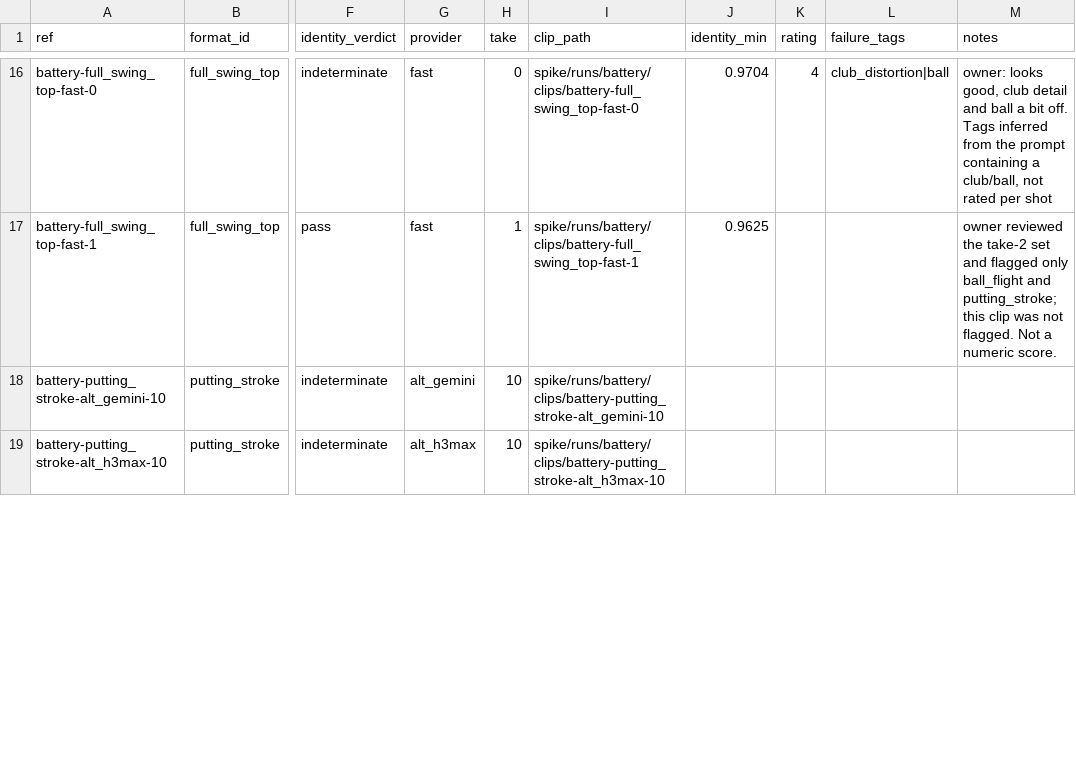
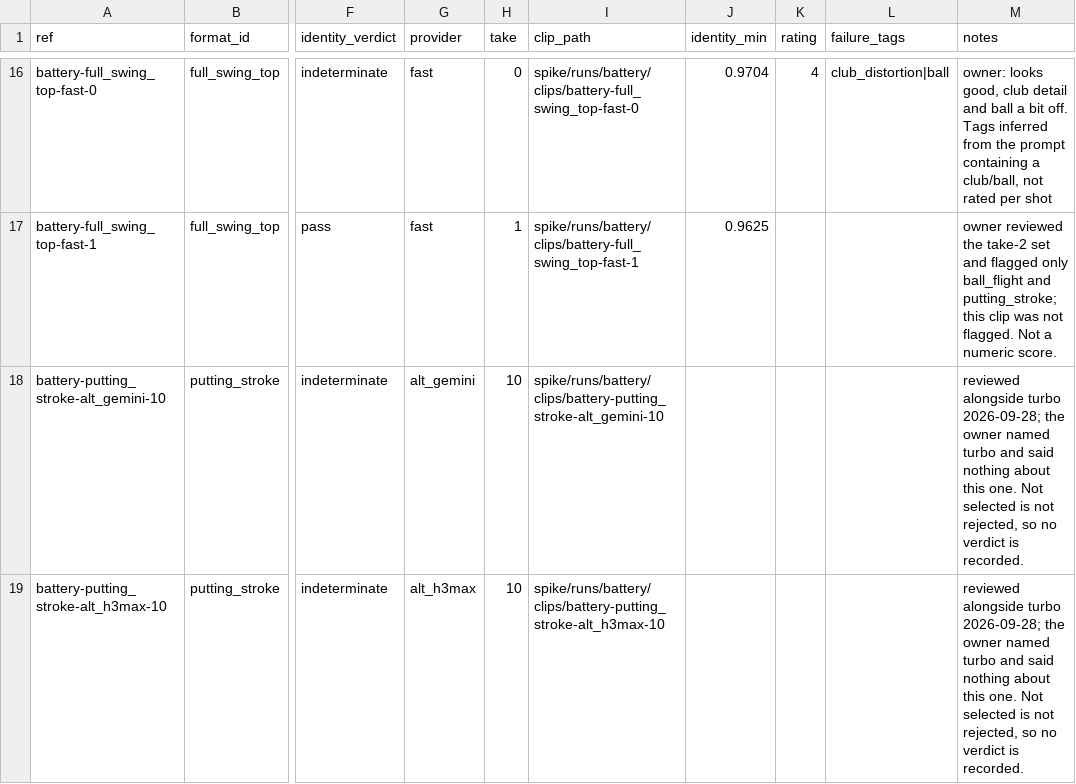
Before and after one commit to LaytonEvo/Socials, a CSV file: docs/evidence/battery_ratings.csv, drawn as a sheet; only a part is shown, gaps mark what is left out; the diff covers the shown part only; the diff names each change by its address in the sheet, - before the commit and + after, or states it on an @@ line.

```diff
--- a/docs/evidence/battery_ratings.csv
+++ b/docs/evidence/battery_ratings.csv
-M18:M19 (notes): (empty)
+M18:M19 (notes): reviewed alongside turbo 2026-09-28; the owner named turbo and said nothing about this one. Not selected is not rejected, so no verdict is recorded.
```
Also changed, not shown: 2 edited cells elsewhere in this file.
